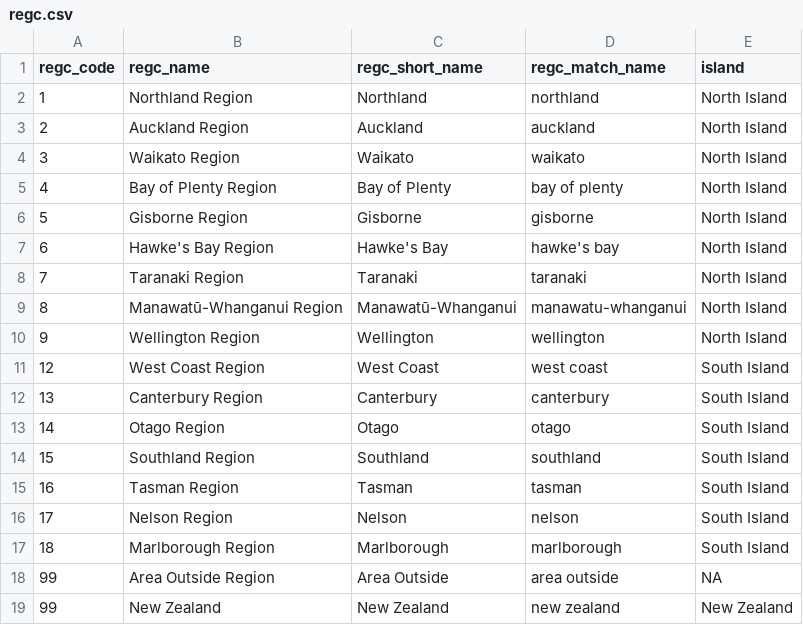
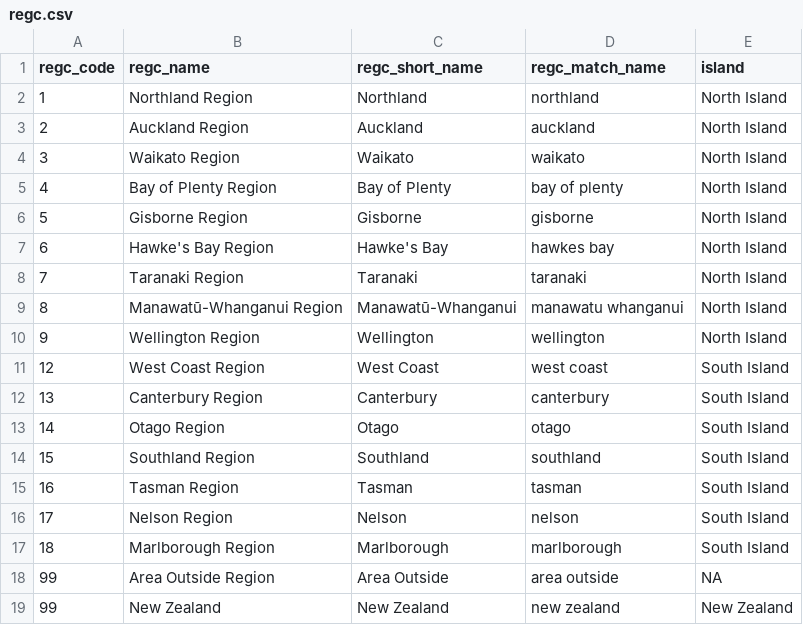
Before and after one commit to hud-govt-nz/public-hud-calc, a CSV file: inst/parsed/regc.csv, drawn as a sheet.

```diff
--- a/inst/parsed/regc.csv
+++ b/inst/parsed/regc.csv
@@ -6,5 +6,5 @@ regc_code,regc_name,regc_short_name,regc_match_name,island
 5,Gisborne Region,Gisborne,gisborne,North Island
-6,Hawke's Bay Region,Hawke's Bay,hawke's bay,North Island
+6,Hawke's Bay Region,Hawke's Bay,hawkes bay,North Island
 7,Taranaki Region,Taranaki,taranaki,North Island
-8,Manawatū-Whanganui Region,Manawatū-Whanganui,manawatu-whanganui,North Island
+8,Manawatū-Whanganui Region,Manawatū-Whanganui,manawatu whanganui,North Island
 9,Wellington Region,Wellington,wellington,North Island
```
Also changed, not shown: inst/parsed/ta.csv, 1 other file.
